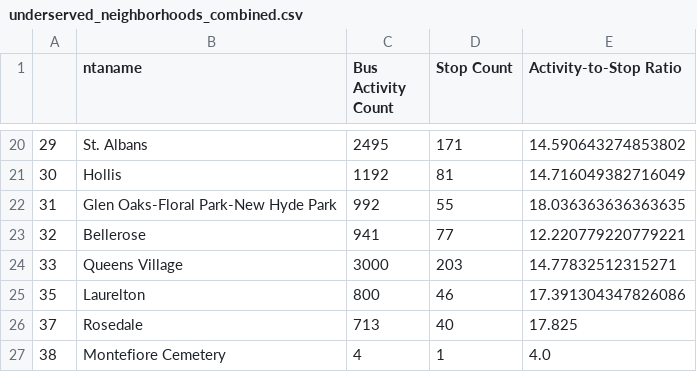
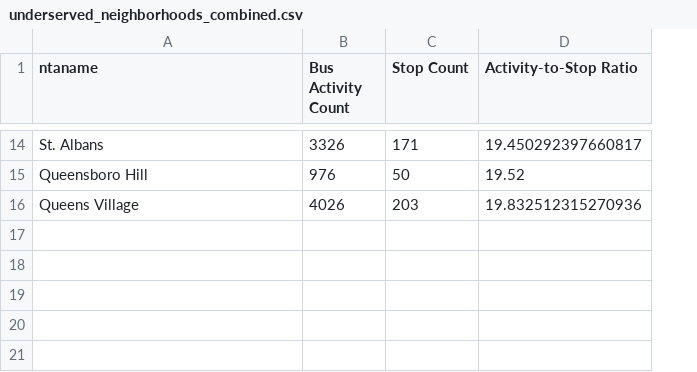
Before and after one commit to dmehta94/project-capstone-transit-inequity-eastern-queens, a CSV file: data/underserved_neighborhoods_combined.csv, drawn as a sheet; only a part is shown, gaps mark what is left out; removed rows and columns are numbered as before the commit, all else as after; the diff covers the shown part only; the diff names each change by its address in the sheet, - before the commit and + after, or states it on an @@ line.

```diff
--- a/data/underserved_neighborhoods_combined.csv
+++ b/data/underserved_neighborhoods_combined.csv
-column A, row 20: 29; row 24: 33
-B14 (Bus Activity Count): 2495
+B14 (Bus Activity Count): 3326
-D14 (Activity-to-Stop Ratio): 14.590643274853802
+D14 (Activity-to-Stop Ratio): 19.450292397660817
-row 21: 30 | Hollis | 1192 | 81 | 14.716049382716049
-row 22: 31 | Glen Oaks-Floral Park-New Hyde Park | 992 | 55 | 18.036363636363635
-row 23: 32 | Bellerose | 941 | 77 | 12.220779220779221
+row 15: Queensboro Hill | 976 | 50 | 19.52
-B16 (Bus Activity Count): 3000
+B16 (Bus Activity Count): 4026
-D16 (Activity-to-Stop Ratio): 14.77832512315271
+D16 (Activity-to-Stop Ratio): 19.832512315270936
-row 25: 35 | Laurelton | 800 | 46 | 17.391304347826086
-row 26: 37 | Rosedale | 713 | 40 | 17.825
-row 27: 38 | Montefiore Cemetery | 4 | 1 | 4.0
```
Also changed, not shown: 9 added rows, 15 removed rows and 6 edited cells elsewhere in this file, 7 other files.
